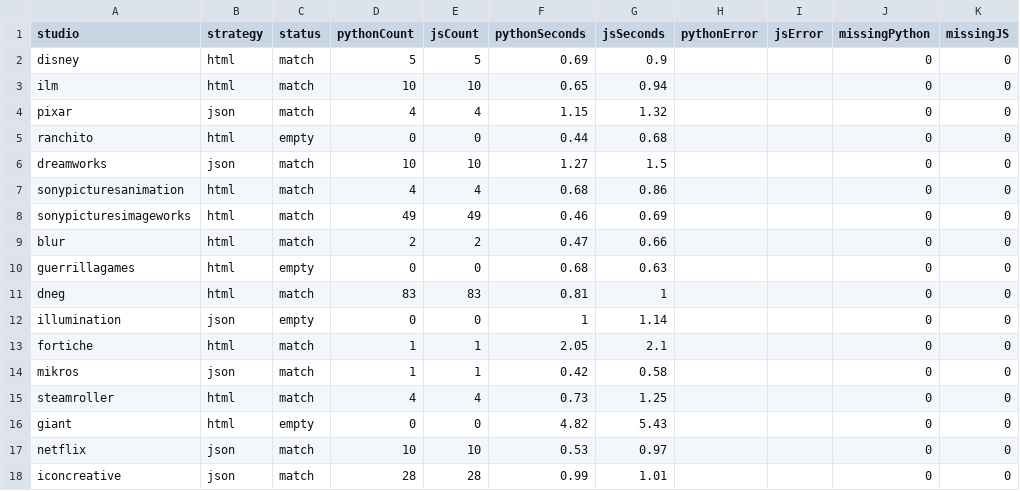
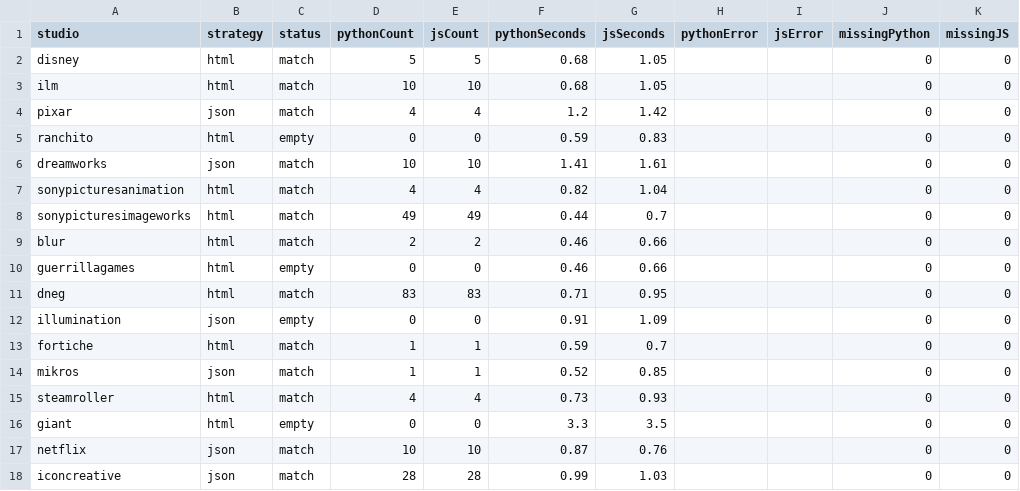
Before and after one commit to Alehaaaa/JobSearcher, a CSV file: web/audit-results/latest.csv, drawn as a sheet; only a part is shown; the diff covers the shown part only; the diff names each change by its address in the sheet, - before the commit and + after, or states it on an @@ line.

Commit message:
Recover remaining studio jobs and add anonymous community sheet

```diff
--- a/web/audit-results/latest.csv
+++ b/web/audit-results/latest.csv
-F2 (pythonSeconds): 0.69
+F2 (pythonSeconds): 0.68
-G2 (jsSeconds): 0.9
+G2 (jsSeconds): 1.05
-F3 (pythonSeconds): 0.65
+F3 (pythonSeconds): 0.68
-G3 (jsSeconds): 0.94
+G3 (jsSeconds): 1.05
-F4 (pythonSeconds): 1.15
+F4 (pythonSeconds): 1.2
-G4 (jsSeconds): 1.32
+G4 (jsSeconds): 1.42
-F5 (pythonSeconds): 0.44
+F5 (pythonSeconds): 0.59
-G5 (jsSeconds): 0.68
+G5 (jsSeconds): 0.83
-F6 (pythonSeconds): 1.27
+F6 (pythonSeconds): 1.41
-G6 (jsSeconds): 1.5
+G6 (jsSeconds): 1.61
-F7 (pythonSeconds): 0.68
+F7 (pythonSeconds): 0.82
-G7 (jsSeconds): 0.86
+G7 (jsSeconds): 1.04
-F8 (pythonSeconds): 0.46
+F8 (pythonSeconds): 0.44
-G8 (jsSeconds): 0.69
+G8 (jsSeconds): 0.7
-F9 (pythonSeconds): 0.47
+F9 (pythonSeconds): 0.46
-F10 (pythonSeconds): 0.68
+F10 (pythonSeconds): 0.46
-G10 (jsSeconds): 0.63
+G10 (jsSeconds): 0.66
-F11 (pythonSeconds): 0.81
+F11 (pythonSeconds): 0.71
-G11 (jsSeconds): 1
+G11 (jsSeconds): 0.95
-F12 (pythonSeconds): 1
+F12 (pythonSeconds): 0.91
-G12 (jsSeconds): 1.14
+G12 (jsSeconds): 1.09
-F13 (pythonSeconds): 2.05
+F13 (pythonSeconds): 0.59
-G13 (jsSeconds): 2.1
+G13 (jsSeconds): 0.7
-F14 (pythonSeconds): 0.42
+F14 (pythonSeconds): 0.52
-G14 (jsSeconds): 0.58
+G14 (jsSeconds): 0.85
-G15 (jsSeconds): 1.25
+G15 (jsSeconds): 0.93
-F16 (pythonSeconds): 4.82
+F16 (pythonSeconds): 3.3
-G16 (jsSeconds): 5.43
+G16 (jsSeconds): 3.5
-F17 (pythonSeconds): 0.53
+F17 (pythonSeconds): 0.87
-G17 (jsSeconds): 0.97
+G17 (jsSeconds): 0.76
-G18 (jsSeconds): 1.01
+G18 (jsSeconds): 1.03
```
Also changed, not shown: 135 edited cells elsewhere in this file, 14 other files.
